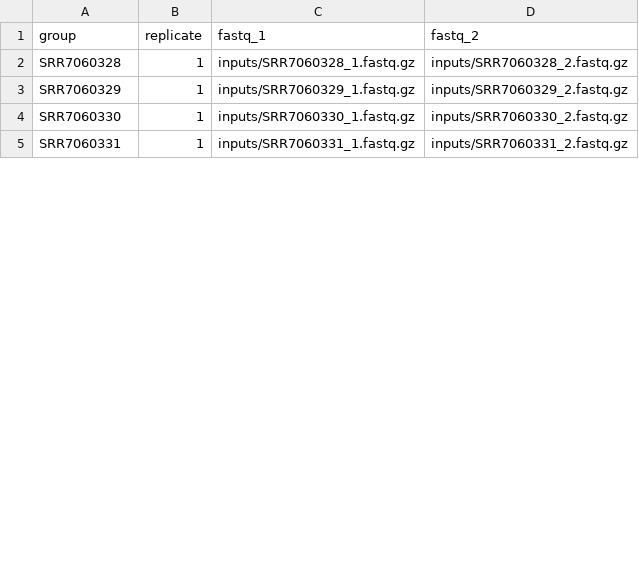
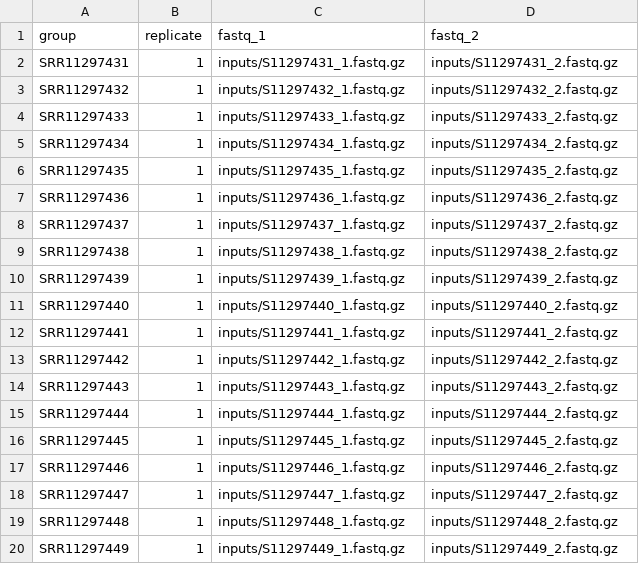
Before and after one commit to jonathanbader/atacseq, a CSV file: inputs/design_full.csv, drawn as a sheet; only a part is shown; the diff covers the shown part only.

Commit message:
update design

```diff
--- a/inputs/design_full.csv
+++ b/inputs/design_full.csv
@@ -1,5 +1,20 @@
 group,replicate,fastq_1,fastq_2
-SRR7060328,1,inputs/SRR7060328_1.fastq.gz,inputs/SRR7060328_2.fastq.gz
-SRR7060329,1,inputs/SRR7060329_1.fastq.gz,inputs/SRR7060329_2.fastq.gz
-SRR7060330,1,inputs/SRR7060330_1.fastq.gz,inputs/SRR7060330_2.fastq.gz
-SRR7060331,1,inputs/SRR7060331_1.fastq.gz,inputs/SRR7060331_2.fastq.gz
+SRR11297431,1,inputs/S11297431_1.fastq.gz,inputs/S11297431_2.fastq.gz
+SRR11297432,1,inputs/S11297432_1.fastq.gz,inputs/S11297432_2.fastq.gz
+SRR11297433,1,inputs/S11297433_1.fastq.gz,inputs/S11297433_2.fastq.gz
+SRR11297434,1,inputs/S11297434_1.fastq.gz,inputs/S11297434_2.fastq.gz
+SRR11297435,1,inputs/S11297435_1.fastq.gz,inputs/S11297435_2.fastq.gz
+SRR11297436,1,inputs/S11297436_1.fastq.gz,inputs/S11297436_2.fastq.gz
+SRR11297437,1,inputs/S11297437_1.fastq.gz,inputs/S11297437_2.fastq.gz
+SRR11297438,1,inputs/S11297438_1.fastq.gz,inputs/S11297438_2.fastq.gz
+SRR11297439,1,inputs/S11297439_1.fastq.gz,inputs/S11297439_2.fastq.gz
+SRR11297440,1,inputs/S11297440_1.fastq.gz,inputs/S11297440_2.fastq.gz
+SRR11297441,1,inputs/S11297441_1.fastq.gz,inputs/S11297441_2.fastq.gz
+SRR11297442,1,inputs/S11297442_1.fastq.gz,inputs/S11297442_2.fastq.gz
+SRR11297443,1,inputs/S11297443_1.fastq.gz,inputs/S11297443_2.fastq.gz
+SRR11297444,1,inputs/S11297444_1.fastq.gz,inputs/S11297444_2.fastq.gz
+SRR11297445,1,inputs/S11297445_1.fastq.gz,inputs/S11297445_2.fastq.gz
+SRR11297446,1,inputs/S11297446_1.fastq.gz,inputs/S11297446_2.fastq.gz
+SRR11297447,1,inputs/S11297447_1.fastq.gz,inputs/S11297447_2.fastq.gz
+SRR11297448,1,inputs/S11297448_1.fastq.gz,inputs/S11297448_2.fastq.gz
+SRR11297449,1,inputs/S11297449_1.fastq.gz,inputs/S11297449_2.fastq.gz
```
Also changed, not shown: 10 added rows, 1 removed row and 3 edited cells elsewhere in this file.
